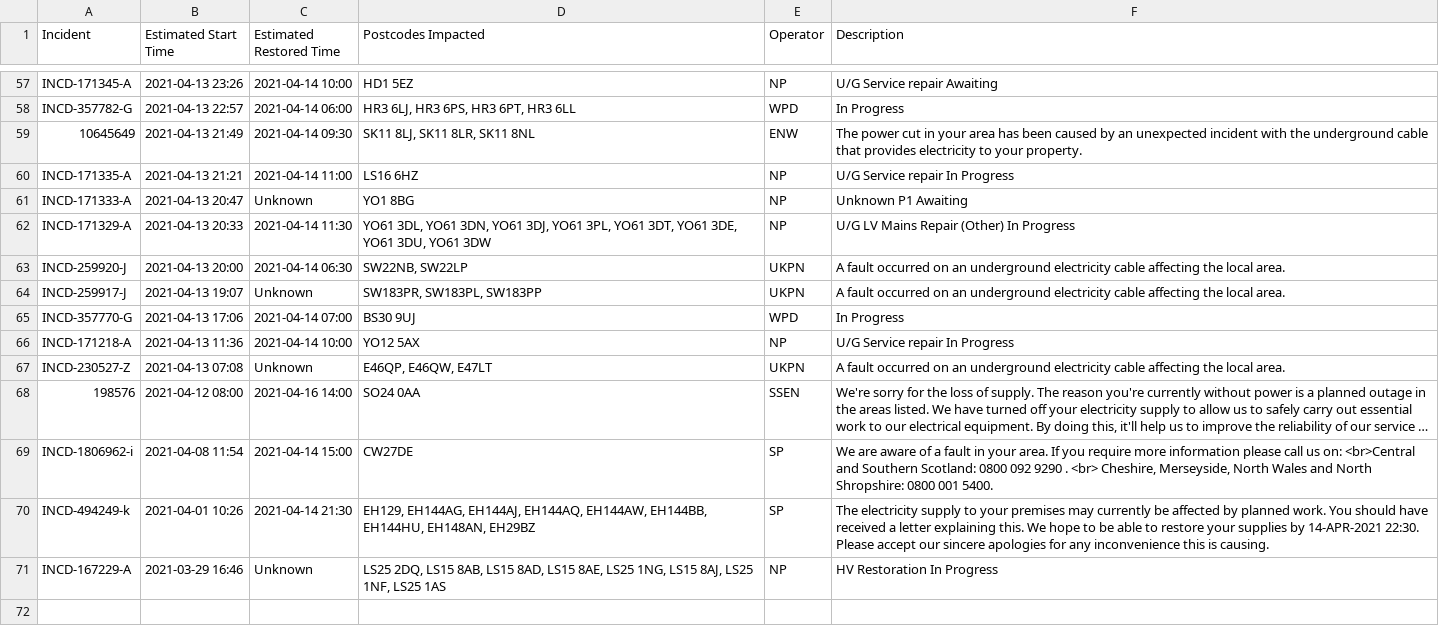
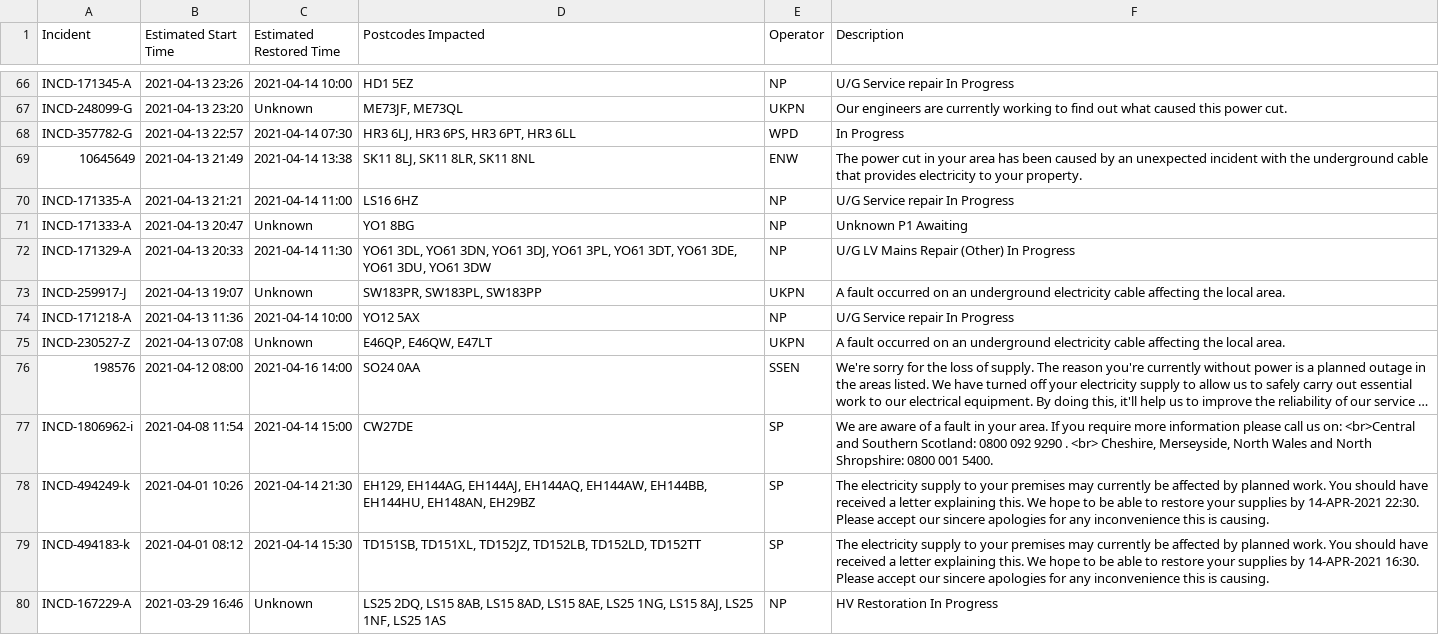
Before and after one commit to OSUKED/Outage-Watch, a CSV file: docs/data/outages.csv, drawn as a sheet; only a part is shown, gaps mark what is left out; long unchanged cells end in …; removed rows and columns are numbered as before the commit, all else as after; the diff covers the shown part only; the diff names each change by its address in the sheet, - before the commit and + after, or states it on an @@ line.

```diff
--- a/docs/data/outages.csv
+++ b/docs/data/outages.csv
-F66 (Description): U/G Service repair Awaiting
+F66 (Description): U/G Service repair In Progress
+row 67: INCD-248099-G | 2021-04-13 23:20 | Unknown | ME73JF, ME73QL | UKPN | Our engineers are currently working to find out what caused this power cut.
-C68 (Estimated Restored Time): 2021-04-14 06:00
+C68 (Estimated Restored Time): 2021-04-14 07:30
-C69 (Estimated Restored Time): 2021-04-14 09:30
+C69 (Estimated Restored Time): 2021-04-14 13:38
-row 63: INCD-259920-J | 2021-04-13 20:00 | 2021-04-14 06:30 | SW22NB, SW22LP | UKPN | A fault occurred on an underground electricity cable affecting the local area.
-row 65: INCD-357770-G | 2021-04-13 17:06 | 2021-04-14 07:00 | BS30 9UJ | WPD | In Progress
+row 79: INCD-494183-k | 2021-04-01 08:12 | 2021-04-14 15:30 | TD151SB, TD151XL, TD152JZ, TD152LB, TD152LD, TD152TT | SP | The electricity supply to your premises may currently be affected by planned work. You should have received a letter explaining this. We hope to be able to restore your supplies by 14-APR-2021 16:30. Please accept our sincere apologies for any inconvenience this is causing.
```
Also changed, not shown: 13 added rows, 4 removed rows, 18 moved rows and 18 edited cells elsewhere in this file, 8 other files.
